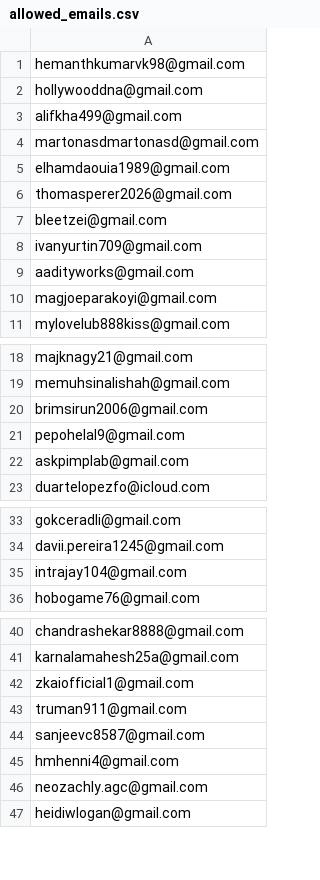
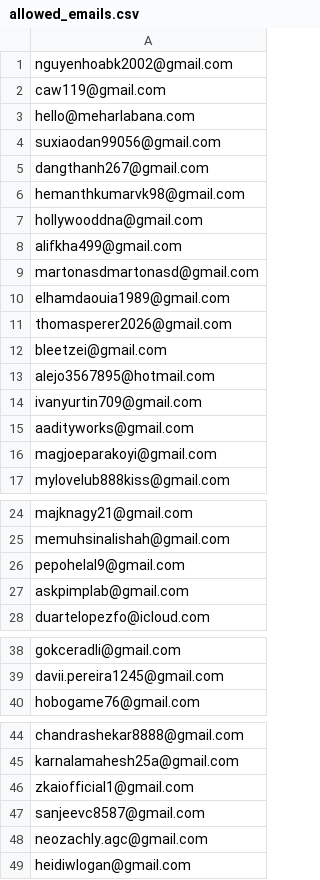
Before and after one commit to ikermato144-eng/premium-access, a CSV file: allowed_emails.csv, drawn as a sheet; only a part is shown, gaps mark what is left out; the diff covers the shown part only.

Commit message:
Update allowed_emails.csv

```diff
--- a/allowed_emails.csv
+++ b/allowed_emails.csv
@@ -1 +1,6 @@
+nguyenhoabk2002@gmail.com
+caw119@gmail.com
+hello@meharlabana.com
+suxiaodan99056@gmail.com
+dangthanh267@gmail.com
 hemanthkumarvk98@gmail.com
@@ -7,2 +12,3 @@ thomasperer2026@gmail.com
 bleetzei@gmail.com
+alejo3567895@hotmail.com
 ivanyurtin709@gmail.com
@@ -19,3 +25,2 @@ majknagy21@gmail.com
 memuhsinalishah@gmail.com
-brimsirun2006@gmail.com
 pepohelal9@gmail.com
@@ -34,3 +39,2 @@ gokceradli@gmail.com
 davii.pereira1245@gmail.com
-intrajay104@gmail.com
 hobogame76@gmail.com
@@ -42,5 +46,3 @@ karnalamahesh25a@gmail.com
 zkaiofficial1@gmail.com
-truman911@gmail.com
 sanjeevc8587@gmail.com
-hmhenni4@gmail.com
 neozachly.agc@gmail.com
```
Also changed, not shown: 1 added row and 2 removed rows elsewhere in this file.
